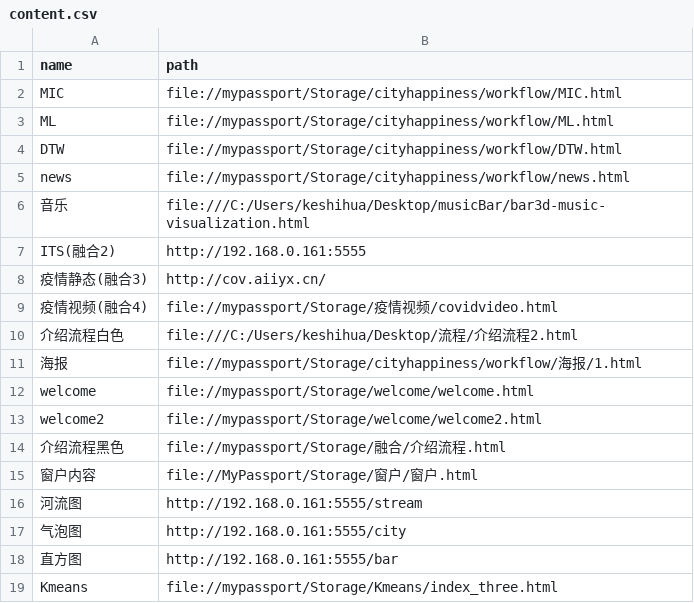
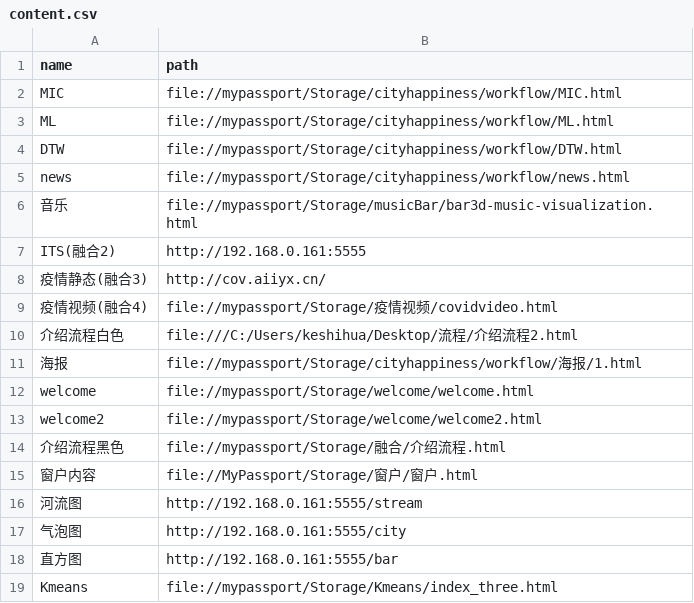
Before and after one commit to HOOLoLo/webserver, a CSV file: content.csv, drawn as a sheet.

Commit message:
's'

```diff
--- a/content.csv
+++ b/content.csv
@@ -5,3 +5,3 @@ DTW,file://mypassport/Storage/cityhappiness/workflow/DTW.html
 news,file://mypassport/Storage/cityhappiness/workflow/news.html
-音乐,file:///C:/Users/keshihua/Desktop/musicBar/bar3d-music-visualization.html
+音乐,file://mypassport/Storage/musicBar/bar3d-music-visualization.html
 ITS(融合2),http://192.168.0.161:5555
```
